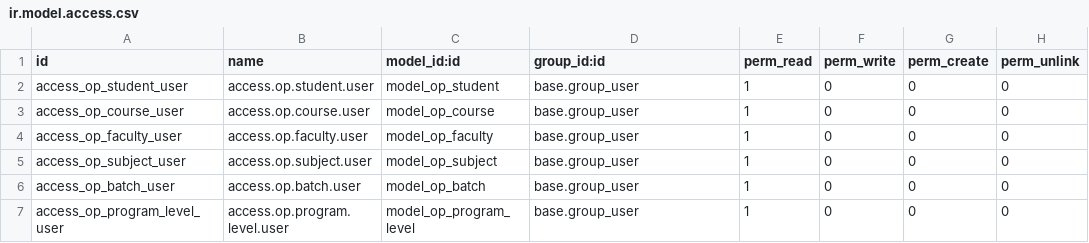
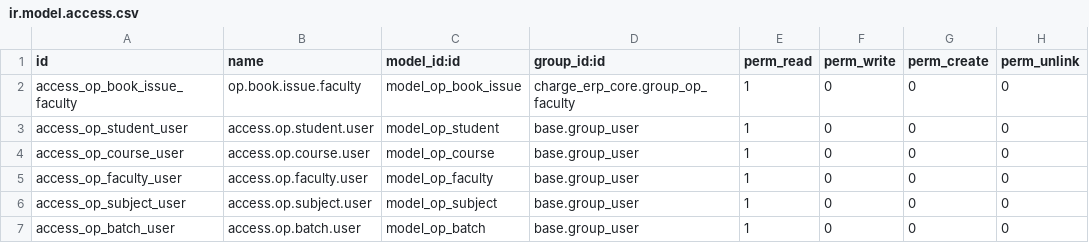
Before and after one commit to Rishiramk/charge19d, a CSV file: charge_erp_core/security/ir.model.access.csv, drawn as a sheet; only a part is shown; the shorter side is filled out with more unchanged rows.

```diff
--- a/charge_erp_core/security/ir.model.access.csv
+++ b/charge_erp_core/security/ir.model.access.csv
@@ -1,2 +1,3 @@
 id,name,model_id:id,group_id:id,perm_read,perm_write,perm_create,perm_unlink
+access_op_book_issue_faculty,op.book.issue.faculty,model_op_book_issue,charge_erp_core.group_op_faculty,1,0,0,0
 access_op_student_user,access.op.student.user,model_op_student,base.group_user,1,0,0,0
```
